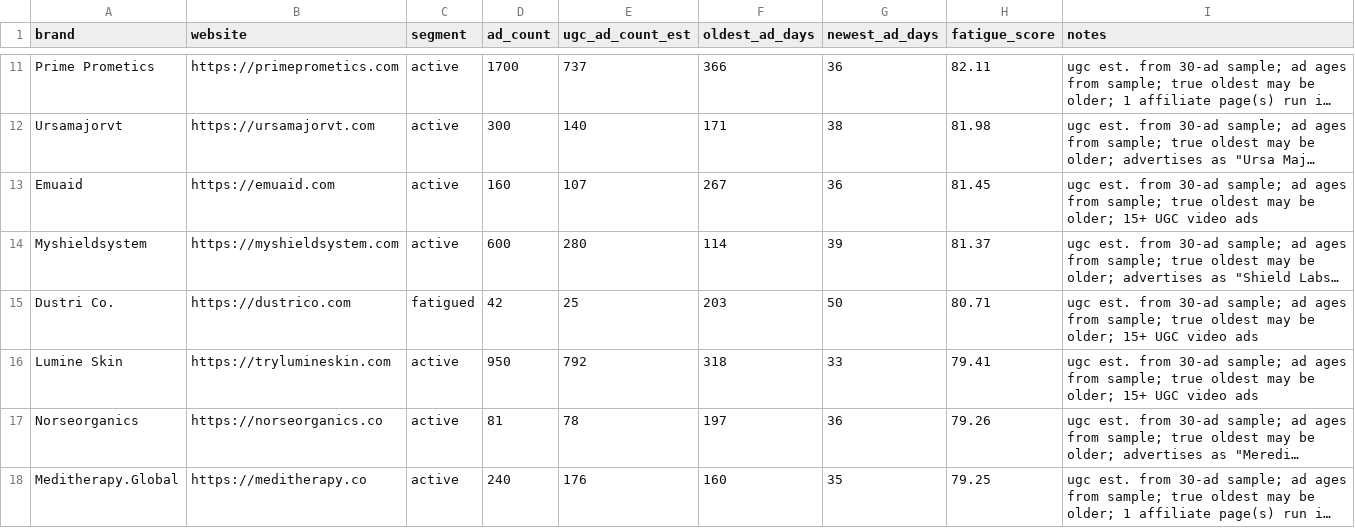
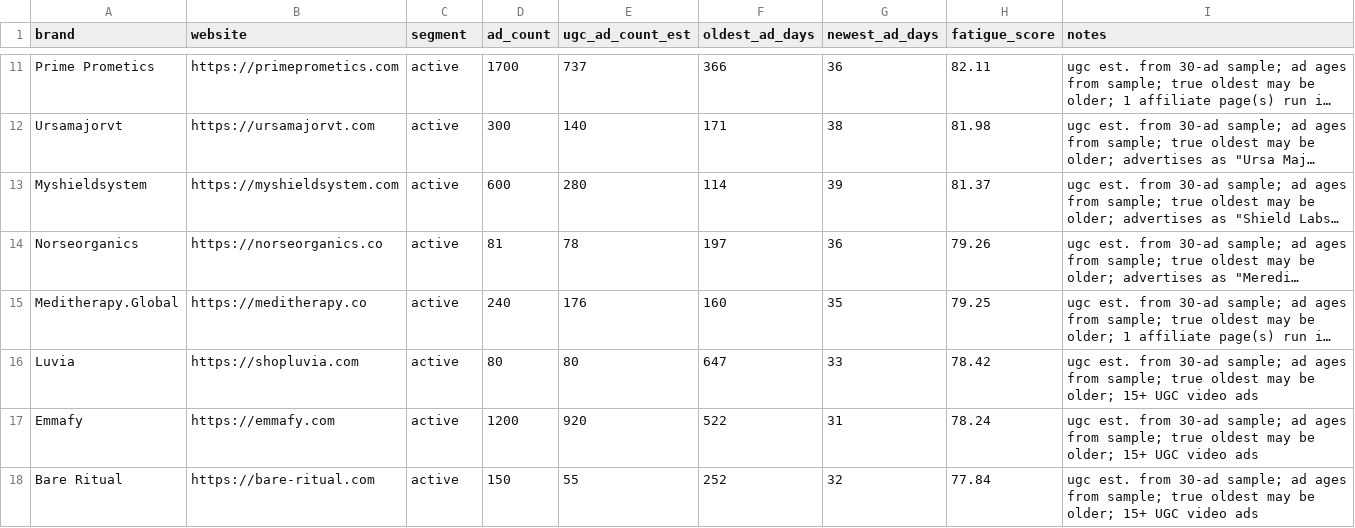
Before and after one commit to andradudan4-droid/ai-ugc-system, a CSV file: data/targets.csv, drawn as a sheet; only a part is shown, gaps mark what is left out; the shorter side is filled out with more unchanged rows; long unchanged cells end in …; the diff names each change by its address in the sheet, - before the commit and + after, or states it on an @@ line.

```diff
--- a/data/targets.csv
+++ b/data/targets.csv
-row 13: Emuaid | https://emuaid.com | active | 160 | 107 | 267 | 36 | 81.45 | ugc est. from 30-ad sample; ad ages from sample; true oldest may be older; 15+ UGC video ads
-row 15: Dustri Co. | https://dustrico.com | fatigued | 42 | 25 | 203 | 50 | 80.71 | ugc est. from 30-ad sample; ad ages from sample; true oldest may be older; 15+ UGC video ads
-row 16: Lumine Skin | https://trylumineskin.com | active | 950 | 792 | 318 | 33 | 79.41 | ugc est. from 30-ad sample; ad ages from sample; true oldest may be older; 15+ UGC video ads
```
Also changed, not shown: 14 other files.
